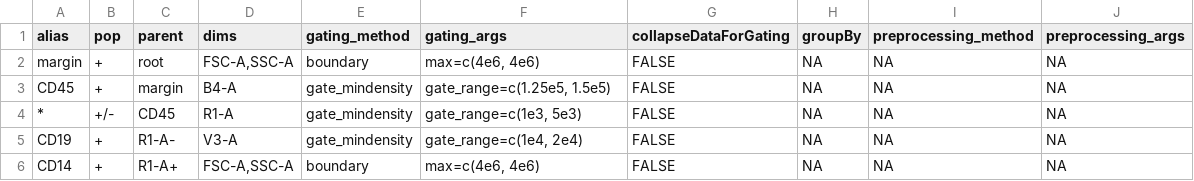
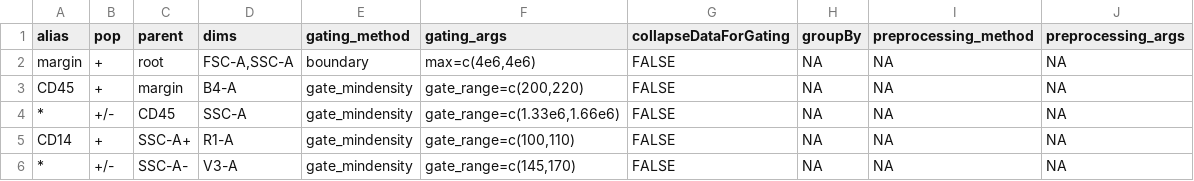
Before and after one commit to DavidRach/AlphaBeta, a CSV file: GatesCellCounts.csv, drawn as a sheet.

```diff
--- a/GatesCellCounts.csv
+++ b/GatesCellCounts.csv
@@ -1,6 +1,6 @@
 alias,pop,parent,dims,gating_method,gating_args,collapseDataForGating,groupBy,preprocessing_method,preprocessing_args
-margin,+,root,"FSC-A,SSC-A",boundary,"max=c(4e6, 4e6)",FALSE,NA,NA,NA
-CD45,+,margin,B4-A,gate_mindensity,"gate_range=c(1.25e5, 1.5e5)",FALSE,NA,NA,NA
-*,+/-,CD45,R1-A,gate_mindensity,"gate_range=c(1e3, 5e3)",FALSE,NA,NA,NA
-CD19,+,R1-A-,V3-A,gate_mindensity,"gate_range=c(1e4, 2e4)",FALSE,NA,NA,NA
-CD14,+,R1-A+,"FSC-A,SSC-A",boundary,"max=c(4e6, 4e6)",FALSE,NA,NA,NA
+margin,+,root,"FSC-A,SSC-A",boundary,"max=c(4e6,4e6)",FALSE,NA,NA,NA
+CD45,+,margin,B4-A,gate_mindensity,"gate_range=c(200,220)",FALSE,NA,NA,NA
+*,+/-,CD45,SSC-A,gate_mindensity,"gate_range=c(1.33e6,1.66e6)",FALSE,NA,NA,NA
+CD14,+,SSC-A+,R1-A,gate_mindensity,"gate_range=c(100,110)",FALSE,NA,NA,NA
+*,+/-,SSC-A-,V3-A,gate_mindensity,"gate_range=c(145,170)",FALSE,NA,NA,NA
```
Also changed, not shown: 8 other files.
